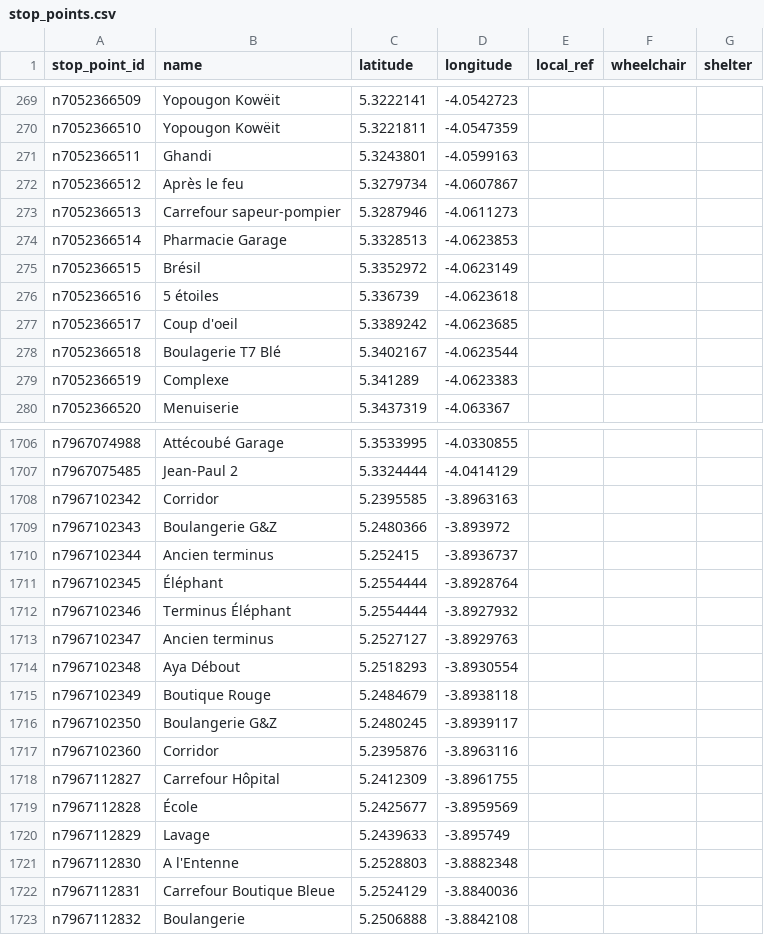
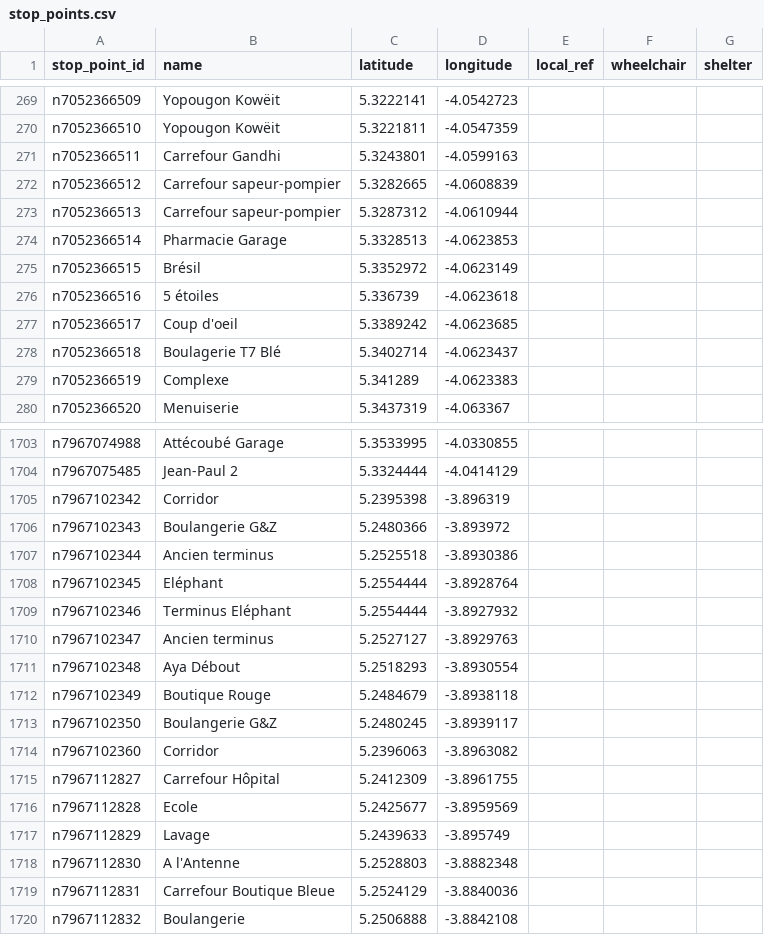
Before and after one commit to Jungle-Bus/AbidjanTransport_gtfs_ci, a CSV file: stop_points.csv, drawn as a sheet; only a part is shown, gaps mark what is left out; the diff covers the shown part only.

```diff
--- a/stop_points.csv
+++ b/stop_points.csv
@@ -270,5 +270,5 @@ n7052366509,Yopougon Kowëit,5.3222141,-4.0542723,,,
 n7052366510,Yopougon Kowëit,5.3221811,-4.0547359,,,
-n7052366511,Ghandi,5.3243801,-4.0599163,,,
-n7052366512,Après le feu,5.3279734,-4.0607867,,,
-n7052366513,Carrefour sapeur-pompier,5.3287946,-4.0611273,,,
+n7052366511,Carrefour Gandhi,5.3243801,-4.0599163,,,
+n7052366512,Carrefour sapeur-pompier,5.3282665,-4.0608839,,,
+n7052366513,Carrefour sapeur-pompier,5.3287312,-4.0610944,,,
 n7052366514,Pharmacie Garage,5.3328513,-4.0623853,,,
@@ -277,3 +277,3 @@ n7052366516,5 étoiles,5.336739,-4.0623618,,,
 n7052366517,Coup d'oeil,5.3389242,-4.0623685,,,
-n7052366518,Boulagerie T7 Blé,5.3402167,-4.0623544,,,
+n7052366518,Boulagerie T7 Blé,5.3402714,-4.0623437,,,
 n7052366519,Complexe,5.341289,-4.0623383,,,
@@ -1707,7 +1704,7 @@ n7967074988,Attécoubé Garage,5.3533995,-4.0330855,,,
 n7967075485,Jean-Paul 2,5.3324444,-4.0414129,,,
-n7967102342,Corridor,5.2395585,-3.8963163,,,
+n7967102342,Corridor,5.2395398,-3.896319,,,
 n7967102343,Boulangerie G&Z,5.2480366,-3.893972,,,
-n7967102344,Ancien terminus,5.252415,-3.8936737,,,
-n7967102345,Éléphant,5.2554444,-3.8928764,,,
-n7967102346,Terminus Éléphant,5.2554444,-3.8927932,,,
+n7967102344,Ancien terminus,5.2525518,-3.8930386,,,
+n7967102345,Eléphant,5.2554444,-3.8928764,,,
+n7967102346,Terminus Eléphant,5.2554444,-3.8927932,,,
 n7967102347,Ancien terminus,5.2527127,-3.8929763,,,
@@ -1716,7 +1713,7 @@ n7967102349,Boutique Rouge,5.2484679,-3.8938118,,,
 n7967102350,Boulangerie G&Z,5.2480245,-3.8939117,,,
-n7967102360,Corridor,5.2395876,-3.8963116,,,
+n7967102360,Corridor,5.2396063,-3.8963082,,,
 n7967112827,Carrefour Hôpital,5.2412309,-3.8961755,,,
-n7967112828,École,5.2425677,-3.8959569,,,
+n7967112828,Ecole,5.2425677,-3.8959569,,,
 n7967112829,Lavage,5.2439633,-3.895749,,,
-n7967112830,A l'Entenne,5.2528803,-3.8882348,,,
+n7967112830,A l'Antenne,5.2528803,-3.8882348,,,
 n7967112831,Carrefour Boutique Bleue,5.2524129,-3.8840036,,,
```
Also changed, not shown: 1 added row, 4 removed rows and 137 edited cells elsewhere in this file, route_stops.csv, 12 other files.
